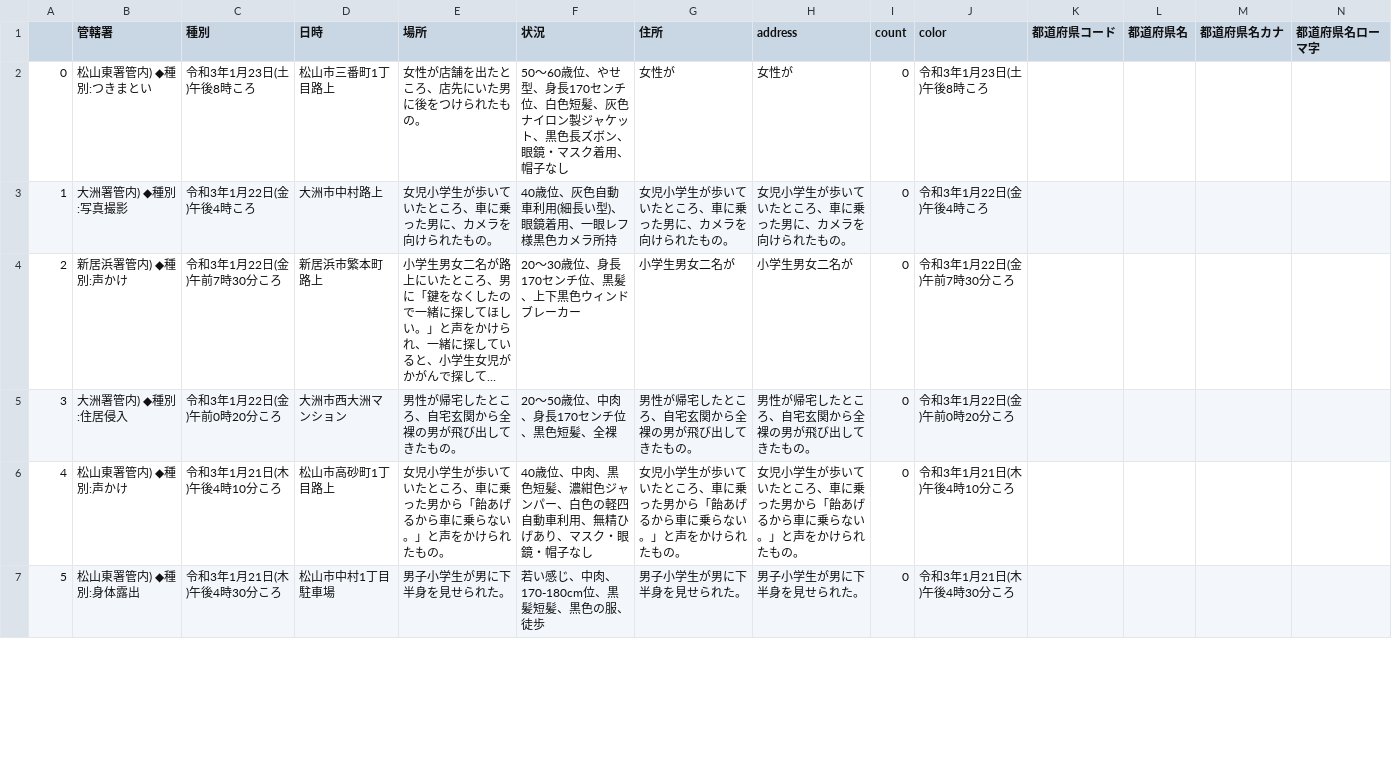
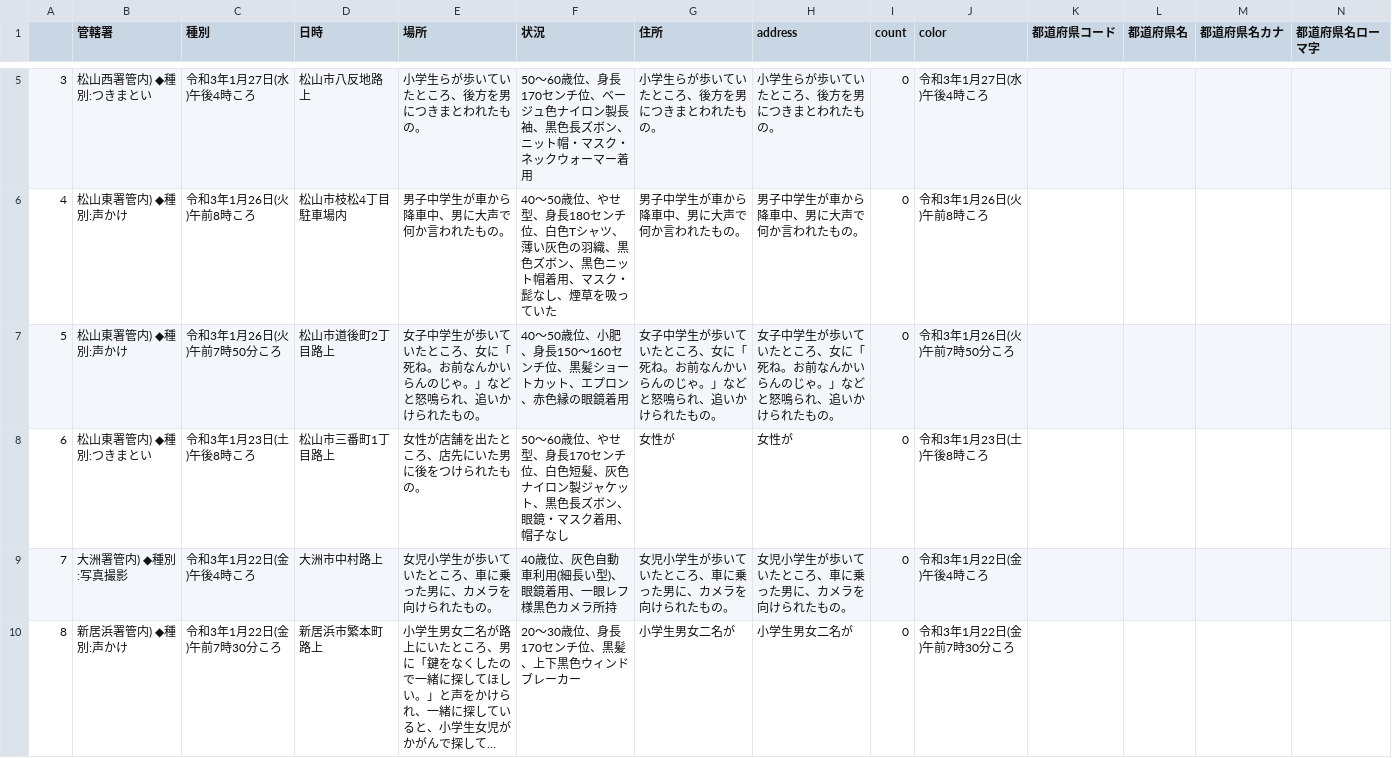
Before and after one commit to imabari/fushinsha_map, a CSV file: ehime.csv, drawn as a sheet; only a part is shown, gaps mark what is left out; the shorter side is filled out with more unchanged rows; long unchanged cells end in …; addresses are those after the commit; rows hold the shown columns only; the diff covers the shown part only; the diff names each change by its address in the sheet, - before the commit and + after, or states it on an @@ line.

```diff
--- a/ehime.csv
+++ b/ehime.csv
+row 5: 3 | 松山西署管内) ◆種別:つきまとい | 令和3年1月27日(水)午後4時ころ | 松山市八反地路上 | 小学生らが歩いていたところ、後方を男につきまとわれたもの。 | 50〜60歳位、身長170センチ位、ベージュ色ナイロン製長袖、黒色長ズボン、ニット帽・マスク・ネックウォーマー着用 | 小学生らが歩いていたところ、後方を男につきまとわれたもの。 | 小学生らが歩いていたところ、後方を男につきまとわれたもの。 | 0 | 令和3年1月27日(水)午後4時ころ
+row 6: 4 | 松山東署管内) ◆種別:声かけ | 令和3年1月26日(火)午前8時ころ | 松山市枝松4丁目駐車場内 | 男子中学生が車から降車中、男に大声で何か言われたもの。 | 40〜50歳位、やせ型、身長180センチ位、白色Tシャツ、薄い灰色の羽織、黒色ズボン、黒色ニット帽着用、マスク・髭なし、煙草を吸っていた | 男子中学生が車から降車中、男に大声で何か言われたもの。 | 男子中学生が車から降車中、男に大声で何か言われたもの。 | 0 | 令和3年1月26日(火)午前8時ころ
+row 7: 5 | 松山東署管内) ◆種別:声かけ | 令和3年1月26日(火)午前7時50分ころ | 松山市道後町2丁目路上 | 女子中学生が歩いていたところ、女に「死ね。お前なんかいらんのじゃ。」などと怒鳴られ、追いかけられたもの。 | 40〜50歳位、小肥、身長150〜160センチ位、黒髪ショートカット、エプロン、赤色縁の眼鏡着用 | 女子中学生が歩いていたところ、女に「死ね。お前なんかいらんのじゃ。」などと怒鳴られ、追いかけられたもの。 | 女子中学生が歩いていたところ、女に「死ね。お前なんかいらんのじゃ。」などと怒鳴られ、追いかけられたもの。 | 0 | 令和3年1月26日(火)午前7時50分ころ
@@ column A renumbered from row 8 down @@
```
Also changed, not shown: 3 added rows elsewhere in this file, nan.csv, 1 other file.
